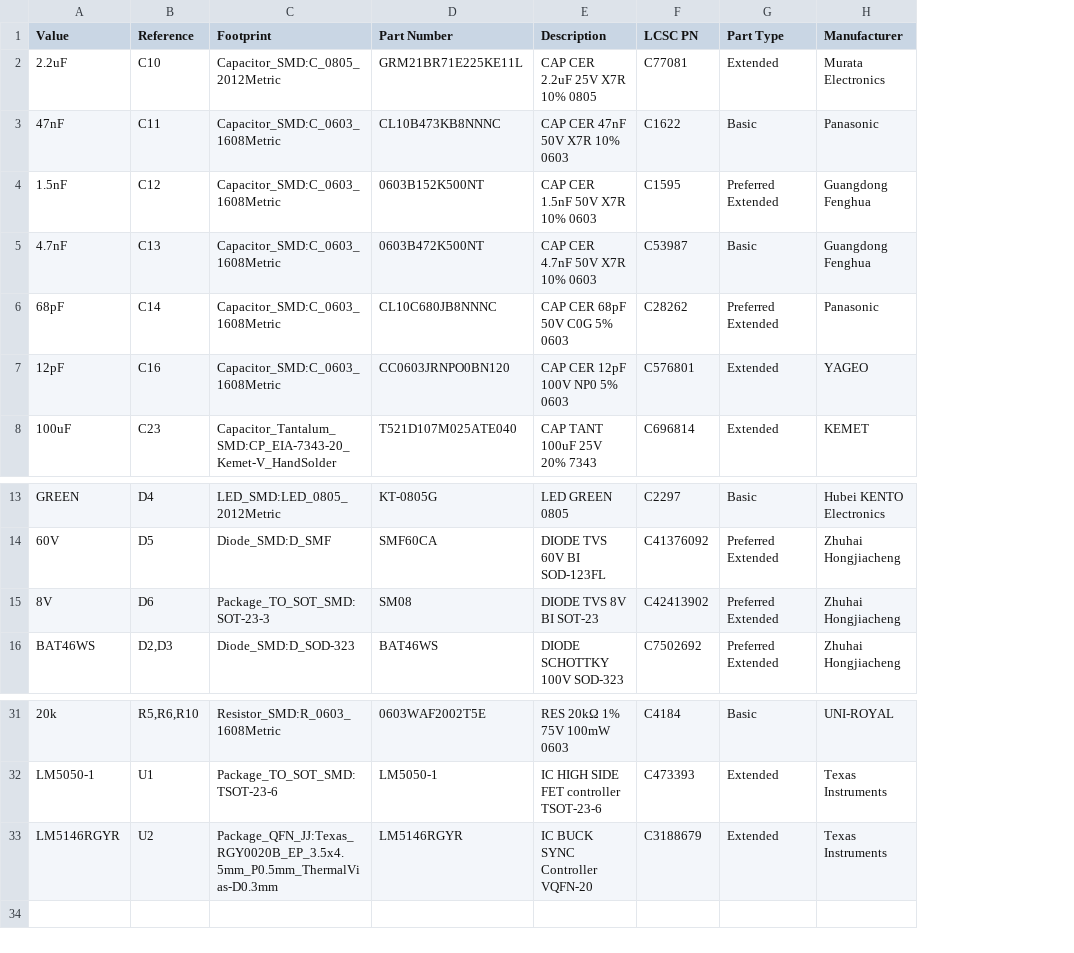
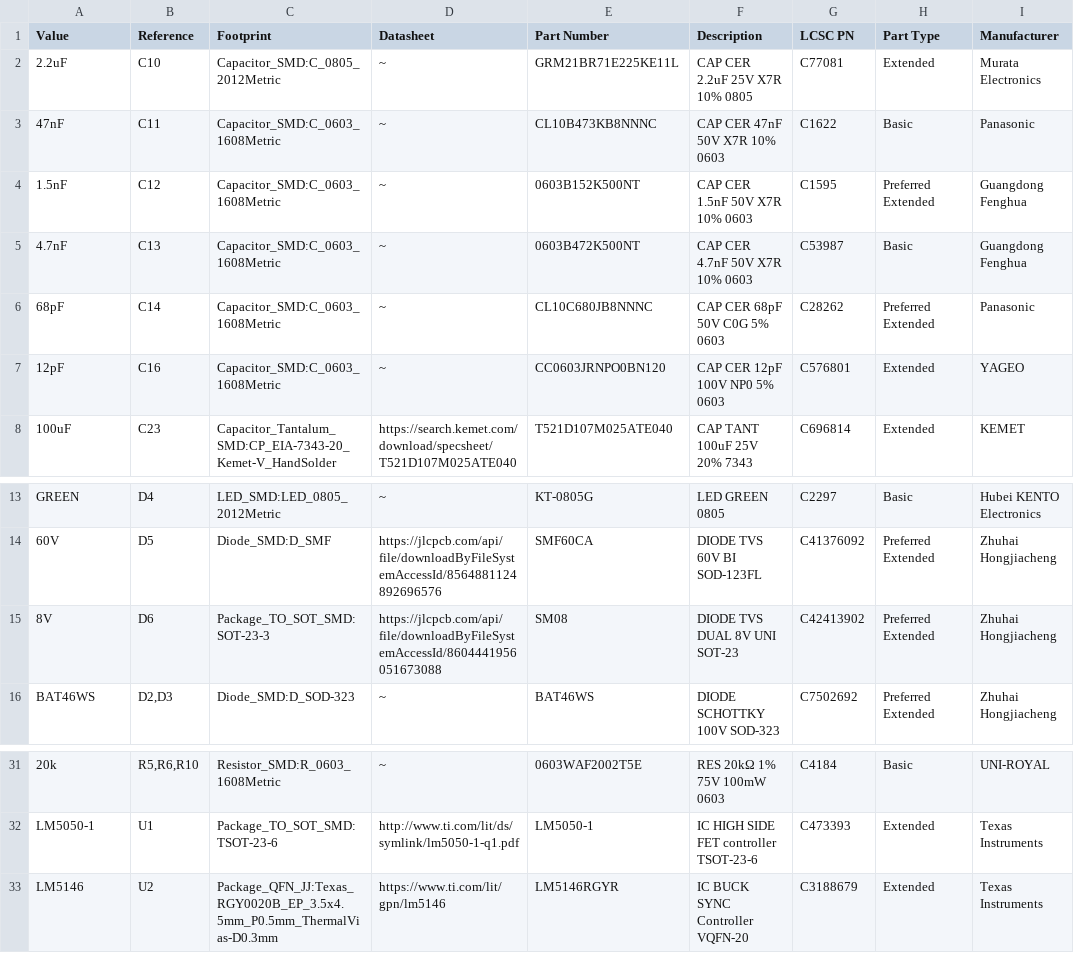
Before and after one commit to fellow-sh/SSDV3, a CSV file: kicad/SSDV3.csv, drawn as a sheet; only a part is shown, gaps mark what is left out; addresses are those after the commit; the diff names each change by its address in the sheet, - before the commit and + after, or states it on an @@ line.

```diff
--- a/kicad/SSDV3.csv
+++ b/kicad/SSDV3.csv
+column D (Datasheet), rows 2-8: ~ | ~ | ~ | ~ | ~ | ~ | https://search.kemet.com/download/specsheet/T521D107M025ATE040; rows 13-16: ~ | https://jlcpcb.com/api/file/downloadByFileSystemAccessId/8564881124892696576 | https://jlcpcb.com/api/file/downloadByFileSystemAccessId/8604441956051673088 | ~; rows 31-33: ~ | http://www.ti.com/lit/ds/symlink/lm5050-1-q1.pdf | https://www.ti.com/lit/gpn/lm5146
-F15 (Description): DIODE TVS 8V BI SOT-23
+F15 (Description): DIODE TVS DUAL 8V UNI SOT-23
-A33 (Value): LM5146RGYR
+A33 (Value): LM5146
```
Also changed, not shown: 11 other files.
